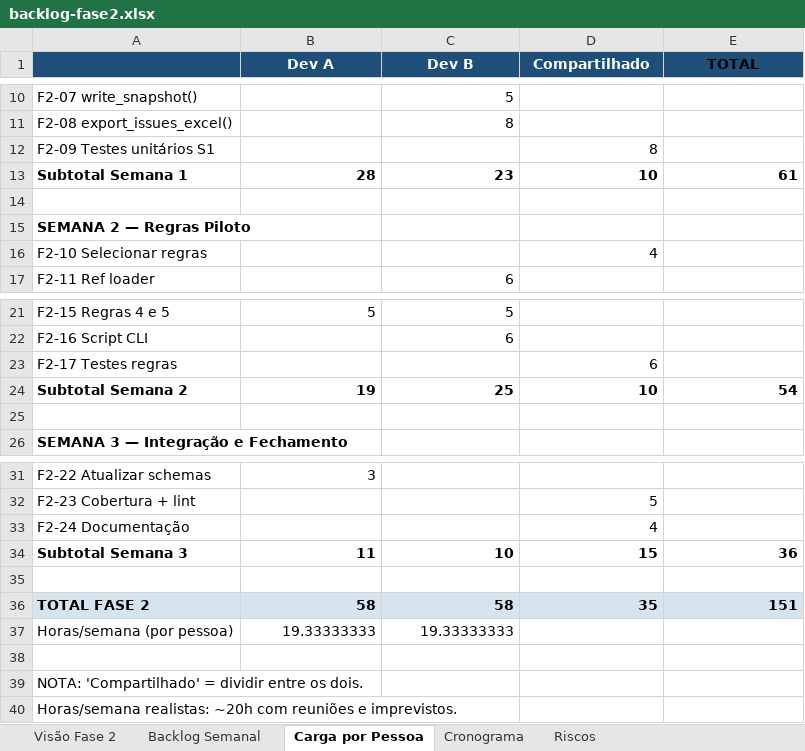
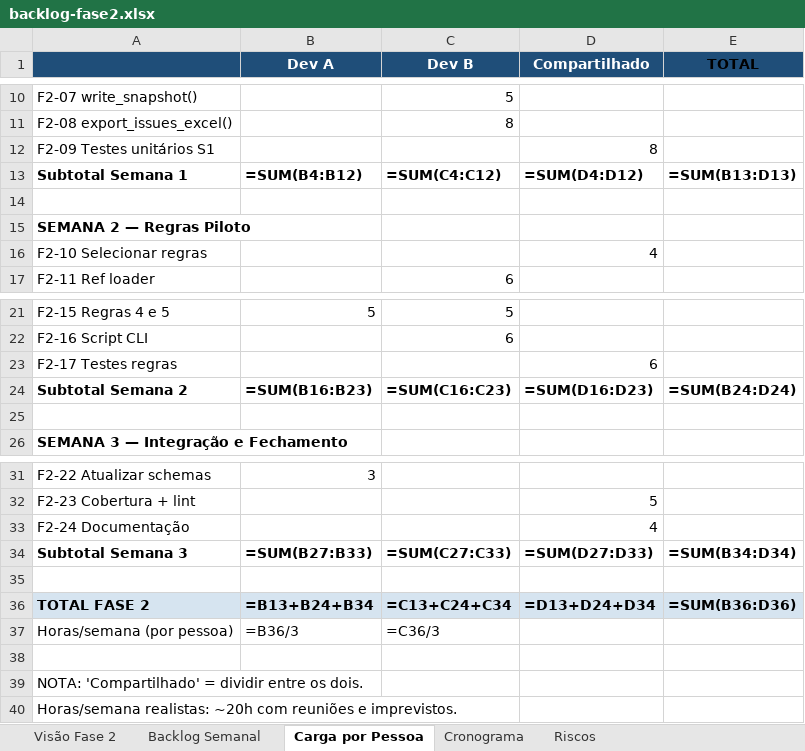
Before and after one commit to GabrielFpaiva/ranking_msc, an Excel workbook: backlog-fase2.xlsx, sheet Carga por Pessoa, drawn as a sheet; only a part is shown, gaps mark what is left out; values as stored, in another font and other column widths than the file's, no borders; formulas without a stored value are shown as written; charts and pictures not drawn; the diff names each change by its address in the sheet, - before the commit and + after, or states it on an @@ line.

```diff
--- a/backlog-fase2.xlsx (sheet Carga por Pessoa)
+++ b/backlog-fase2.xlsx (sheet Carga por Pessoa)
-B13 (Dev A): 28
+B13 (Dev A): =SUM(B4:B12)
-C13 (Dev B): 23
+C13 (Dev B): =SUM(C4:C12)
-D13 (Compartilhado): 10
+D13 (Compartilhado): =SUM(D4:D12)
-E13 (TOTAL): 61
+E13 (TOTAL): =SUM(B13:D13)
-B24 (Dev A): 19
+B24 (Dev A): =SUM(B16:B23)
-C24 (Dev B): 25
+C24 (Dev B): =SUM(C16:C23)
-D24 (Compartilhado): 10
+D24 (Compartilhado): =SUM(D16:D23)
-E24 (TOTAL): 54
+E24 (TOTAL): =SUM(B24:D24)
-B34 (Dev A): 11
+B34 (Dev A): =SUM(B27:B33)
-C34 (Dev B): 10
+C34 (Dev B): =SUM(C27:C33)
-D34 (Compartilhado): 15
+D34 (Compartilhado): =SUM(D27:D33)
-E34 (TOTAL): 36
+E34 (TOTAL): =SUM(B34:D34)
-B36 (Dev A): 58
+B36 (Dev A): =B13+B24+B34
-C36 (Dev B): 58
+C36 (Dev B): =C13+C24+C34
-D36 (Compartilhado): 35
+D36 (Compartilhado): =D13+D24+D34
-E36 (TOTAL): 151
+E36 (TOTAL): =SUM(B36:D36)
-B37 (Dev A): 19.33333333
+B37 (Dev A): =B36/3
-C37 (Dev B): 19.33333333
+C37 (Dev B): =C36/3
```
Also changed, not shown: sheet Backlog Semanal, charts or pictures.
